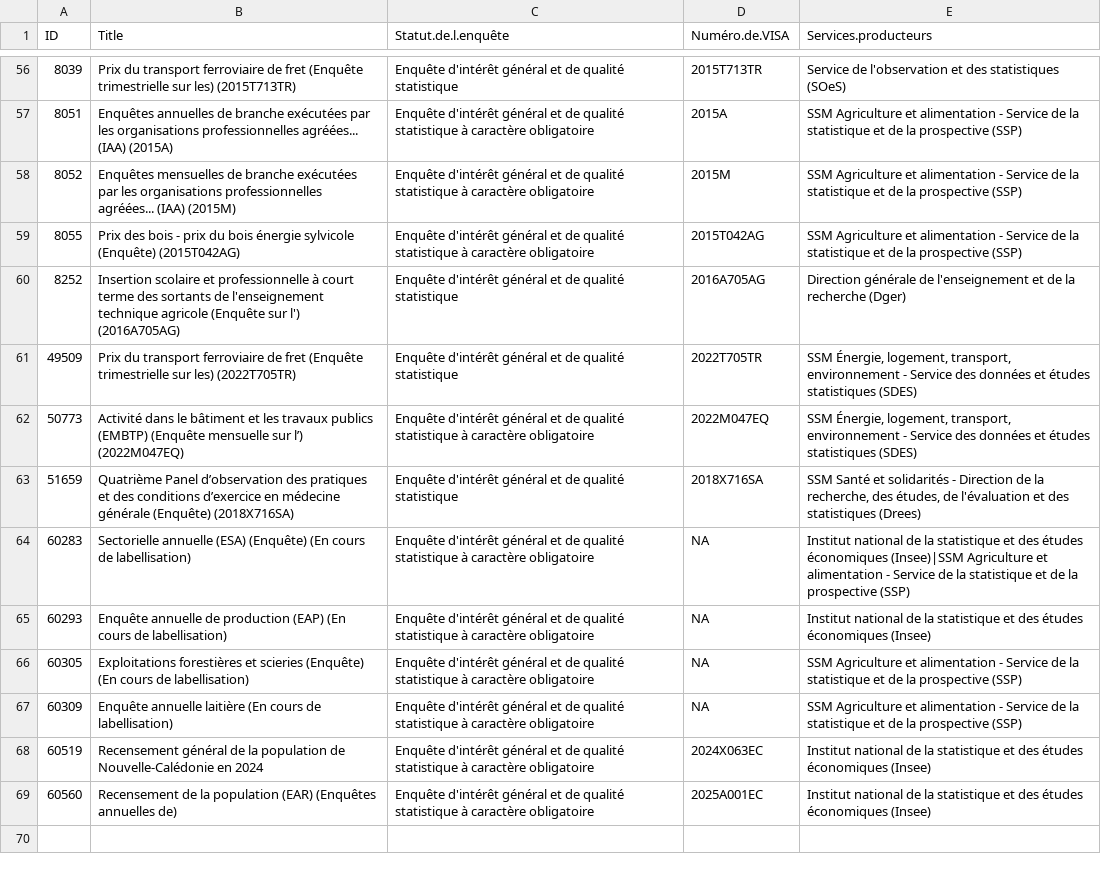
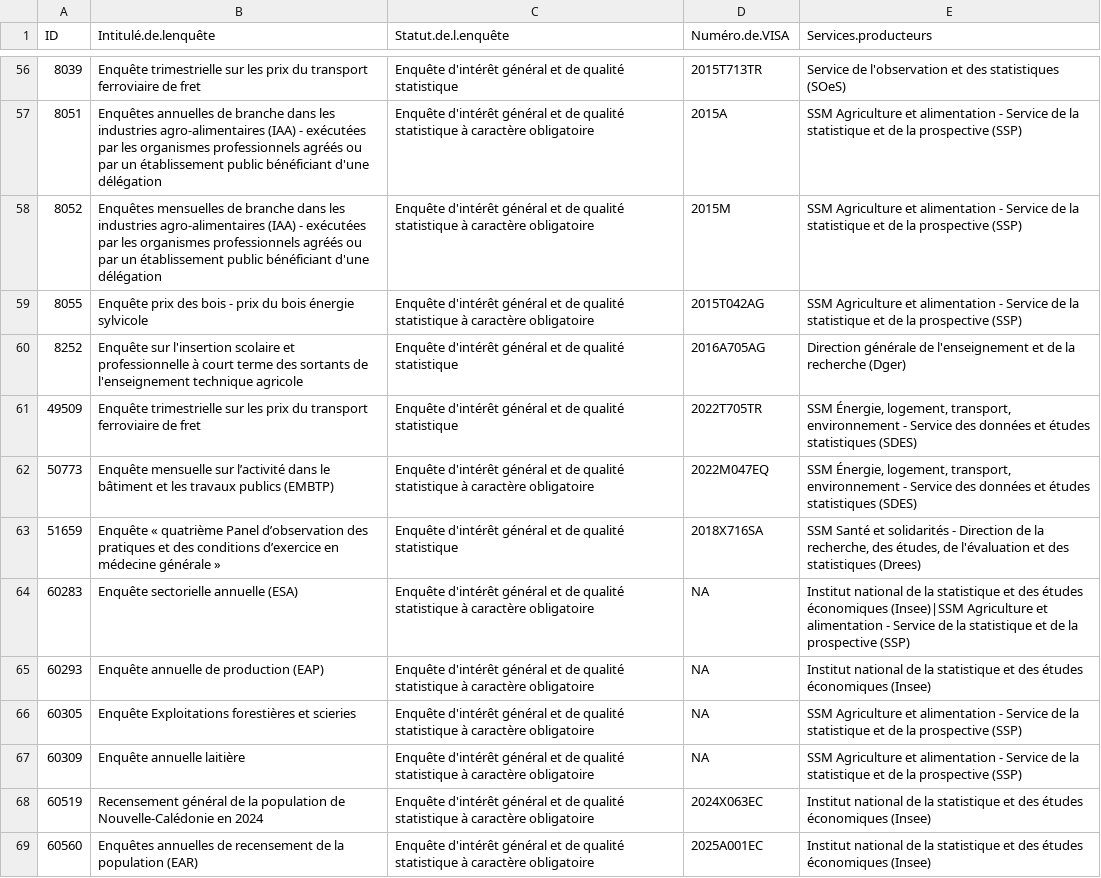
Before and after one commit to bbrunel/BDD_Label, a CSV file: example1.csv, drawn as a sheet; only a part is shown, gaps mark what is left out; the diff covers the shown part only; the diff names each change by its address in the sheet, - before the commit and + after, or states it on an @@ line.

```diff
--- a/example1.csv
+++ b/example1.csv
-B1: Title
+B1: Intitulé.de.lenquête
-B56 (Intitulé.de.lenquête): Prix du transport ferroviaire de fret (Enquête trimestrielle sur les) (2015T713TR)
+B56 (Intitulé.de.lenquête): Enquête trimestrielle sur les prix du transport ferroviaire de fret
-B57 (Intitulé.de.lenquête): …de branche exécutées par les organisations professionnelles agréées... (IAA) (2015A)
+B57 (Intitulé.de.lenquête): …de branche dans les industries agro-alimentaires (IAA) - exécutées par les organismes professionnels agréés ou par un établissement public bénéficiant d'une délégation
-B58 (Intitulé.de.lenquête): …de branche exécutées par les organisations professionnelles agréées... (IAA) (2015M)
+B58 (Intitulé.de.lenquête): …de branche dans les industries agro-alimentaires (IAA) - exécutées par les organismes professionnels agréés ou par un établissement public bénéficiant d'une délégation
-B59 (Intitulé.de.lenquête): Prix des bois - prix du bois énergie sylvicole (Enquête) (2015T042AG)
+B59 (Intitulé.de.lenquête): Enquête prix des bois - prix du bois énergie sylvicole
-B60 (Intitulé.de.lenquête): Insertion scolaire et professionnelle à court terme des sortants de l'enseignement technique agricole (Enquête sur l') (2016A705AG)
+B60 (Intitulé.de.lenquête): Enquête sur l'insertion scolaire et professionnelle à court terme des sortants de l'enseignement technique agricole
-B61 (Intitulé.de.lenquête): Prix du transport ferroviaire de fret (Enquête trimestrielle sur les) (2022T705TR)
+B61 (Intitulé.de.lenquête): Enquête trimestrielle sur les prix du transport ferroviaire de fret
-B62 (Intitulé.de.lenquête): Activité dans le bâtiment et les travaux publics (EMBTP) (Enquête mensuelle sur l’) (2022M047EQ)
+B62 (Intitulé.de.lenquête): Enquête mensuelle sur l’activité dans le bâtiment et les travaux publics (EMBTP)
-B63 (Intitulé.de.lenquête): Quatrième Panel d’observation des pratiques et des conditions d’exercice en médecine générale (Enquête) (2018X716SA)
+B63 (Intitulé.de.lenquête): Enquête « quatrième Panel d’observation des pratiques et des conditions d’exercice en médecine générale »
-B64 (Intitulé.de.lenquête): Sectorielle annuelle (ESA) (Enquête) (En cours de labellisation)
+B64 (Intitulé.de.lenquête): Enquête sectorielle annuelle (ESA)
-B65 (Intitulé.de.lenquête): …production (EAP) (En cours de labellisation)
+B65 (Intitulé.de.lenquête): …production (EAP)
-B66 (Intitulé.de.lenquête): Exploitations forestières et scieries (Enquête) (En cours de labellisation)
+B66 (Intitulé.de.lenquête): Enquête Exploitations forestières et scieries
-B67 (Intitulé.de.lenquête): Enquête annuelle laitière (En cours de labellisation)
+B67 (Intitulé.de.lenquête): Enquête annuelle laitière
-B69 (Intitulé.de.lenquête): Recensement de la population (EAR) (Enquêtes annuelles de)
+B69 (Intitulé.de.lenquête): Enquêtes annuelles de recensement de la population (EAR)
```
Also changed, not shown: 54 edited cells elsewhere in this file, example2.csv.
